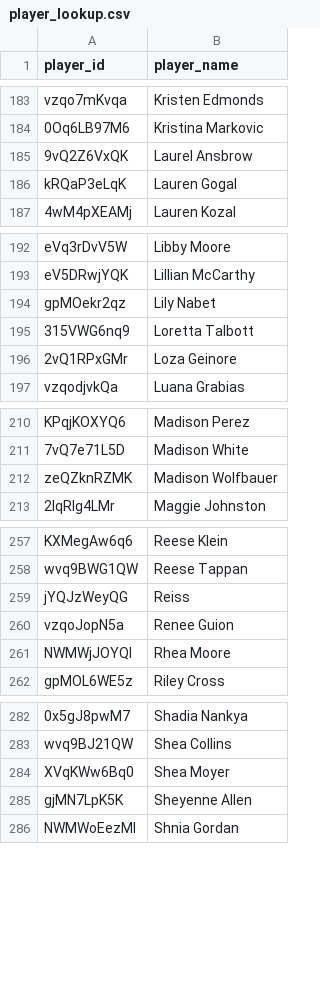
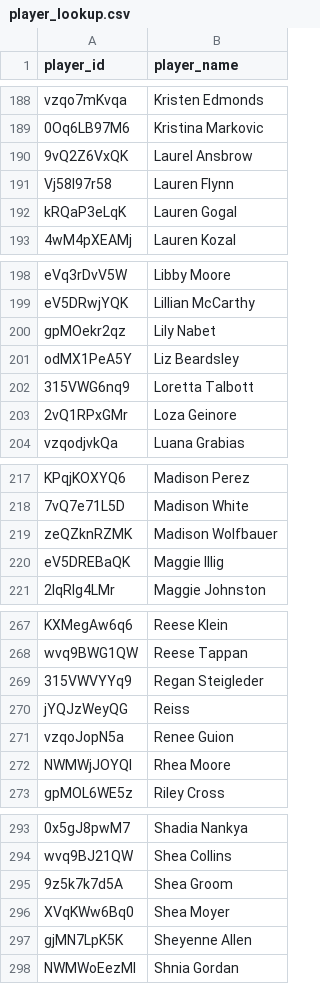
Before and after one commit to akeaswaran/goalsadded-data, a CSV file: data/usls/player_lookup.csv, drawn as a sheet; only a part is shown, gaps mark what is left out; the diff covers the shown part only; the diff names each change by its address in the sheet, - before the commit and + after, or states it on an @@ line.

```diff
--- a/data/usls/player_lookup.csv
+++ b/data/usls/player_lookup.csv
+row 191: Vj58l97r58 | Lauren Flynn
+row 201: odMX1PeA5Y | Liz Beardsley
+row 220: eV5DREBaQK | Maggie Illig
+row 269: 315VWVYYq9 | Regan Steigleder
+row 295: 9z5k7k7d5A | Shea Groom
```
Also changed, not shown: 9 added rows elsewhere in this file, data/player_lookup.csv, data/usls/player-g+-pct.csv, 3 other files.
